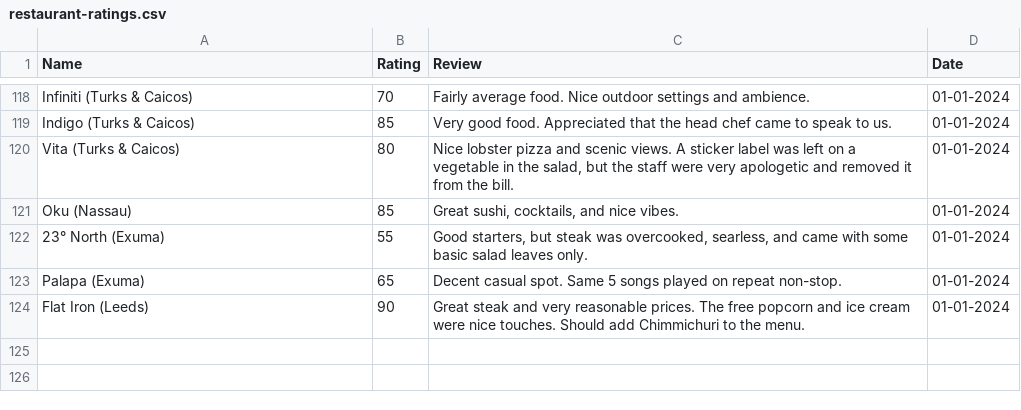
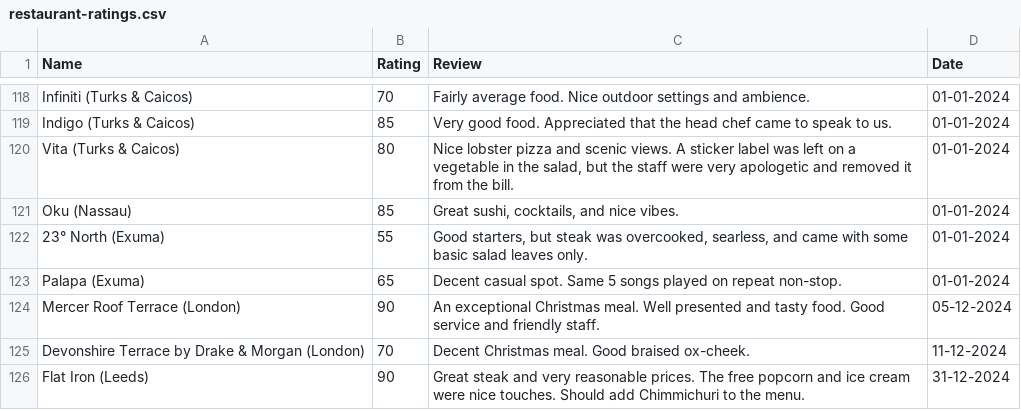
Before and after one commit to tnoel999888/lister, a CSV file: src/data/restaurant-ratings.csv, drawn as a sheet; only a part is shown, gaps mark what is left out.

Commit message:
Adding restaurants

```diff
--- a/src/data/restaurant-ratings.csv
+++ b/src/data/restaurant-ratings.csv
@@ -123,2 +123,4 @@ Oku (Nassau),85,"Great sushi, cocktails, and nice vibes.",01-01-2024
 Palapa (Exuma),65,"Decent casual spot. Same 5 songs played on repeat non-stop.",01-01-2024
-Flat Iron (Leeds),90,"Great steak and very reasonable prices. The free popcorn and ice cream were nice touches. Should add Chimmichuri to the menu.",01-01-2024
+Mercer Roof Terrace (London),90,"An exceptional Christmas meal. Well presented and tasty food. Good service and friendly staff.",05-12-2024
+Devonshire Terrace by Drake & Morgan (London),70,"Decent Christmas meal. Good braised ox-cheek.",11-12-2024
+Flat Iron (Leeds),90,"Great steak and very reasonable prices. The free popcorn and ice cream were nice touches. Should add Chimmichuri to the menu.",31-12-2024
```
